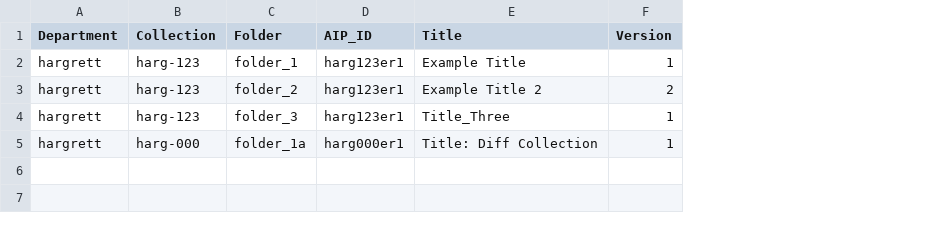
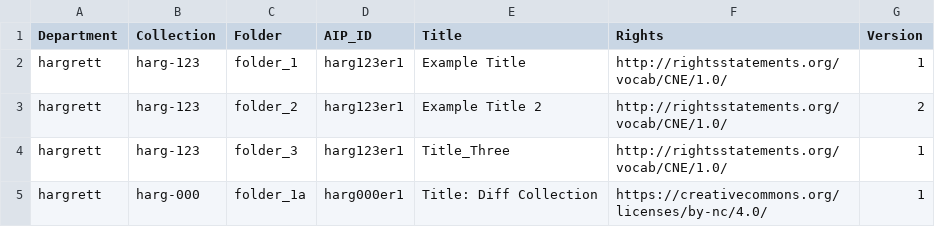
Before and after one commit to uga-libraries/general-aip, a CSV file: documentation/metadata.csv, drawn as a sheet; the diff names each change by its address in the sheet, - before the commit and + after, or states it on an @@ line.

```diff
--- a/documentation/metadata.csv
+++ b/documentation/metadata.csv
+column F (Rights), rows 2-5: http://rightsstatements.org/vocab/CNE/1.0/ | http://rightsstatements.org/vocab/CNE/1.0/ | http://rightsstatements.org/vocab/CNE/1.0/ | https://creativecommons.org/licenses/by-nc/4.0/
```
Also changed, not shown: 35 other files.
